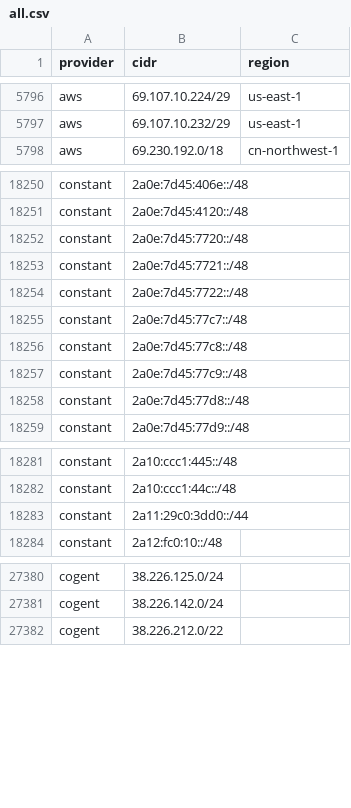
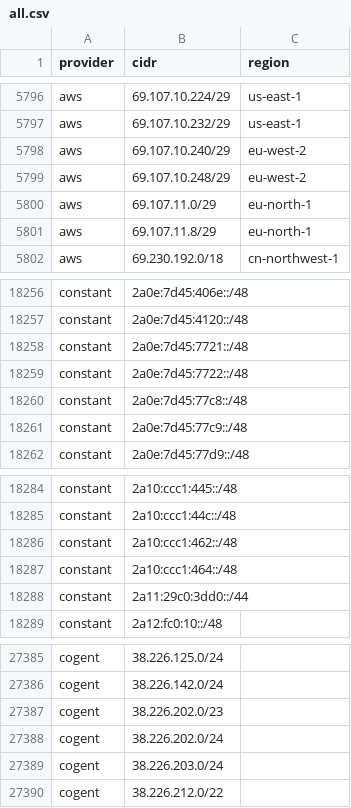
Before and after one commit to prettyleaf/cdn, a CSV file: all/all.csv, drawn as a sheet; only a part is shown, gaps mark what is left out; the diff covers the shown part only.

```diff
--- a/all/all.csv
+++ b/all/all.csv
@@ -5797,2 +5797,6 @@ aws,69.107.10.224/29,us-east-1
 aws,69.107.10.232/29,us-east-1
+aws,69.107.10.240/29,eu-west-2
+aws,69.107.10.248/29,eu-west-2
+aws,69.107.11.0/29,eu-north-1
+aws,69.107.11.8/29,eu-north-1
 aws,69.230.192.0/18,cn-northwest-1
@@ -18251,9 +18257,6 @@ constant,2a0e:7d45:406e::/48,
 constant,2a0e:7d45:4120::/48,
-constant,2a0e:7d45:7720::/48,
 constant,2a0e:7d45:7721::/48,
 constant,2a0e:7d45:7722::/48,
-constant,2a0e:7d45:77c7::/48,
 constant,2a0e:7d45:77c8::/48,
 constant,2a0e:7d45:77c9::/48,
-constant,2a0e:7d45:77d8::/48,
 constant,2a0e:7d45:77d9::/48,
@@ -18282,2 +18285,4 @@ constant,2a10:ccc1:445::/48,
 constant,2a10:ccc1:44c::/48,
+constant,2a10:ccc1:462::/48,
+constant,2a10:ccc1:464::/48,
 constant,2a11:29c0:3dd0::/44,
@@ -27381,2 +27386,5 @@ cogent,38.226.125.0/24,
 cogent,38.226.142.0/24,
+cogent,38.226.202.0/23,
+cogent,38.226.202.0/24,
+cogent,38.226.203.0/24,
 cogent,38.226.212.0/22,
```
Also changed, not shown: 7 added rows and 4 removed rows elsewhere in this file, 10 other files.
